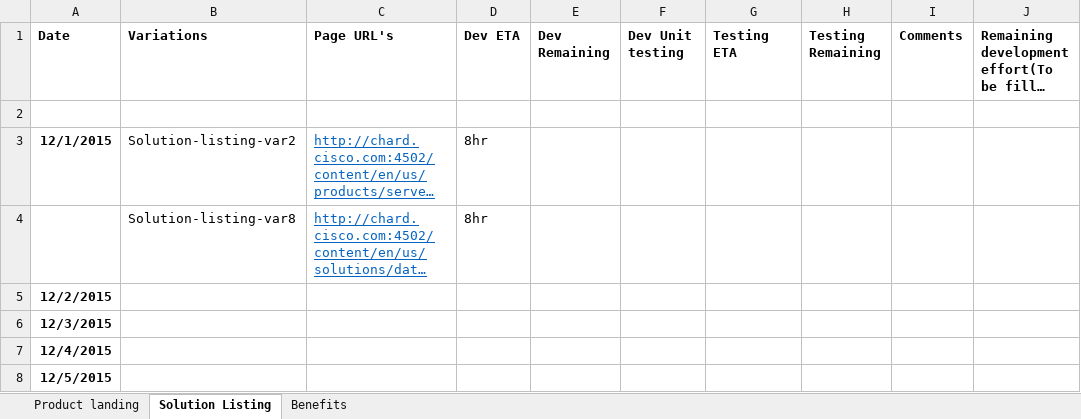
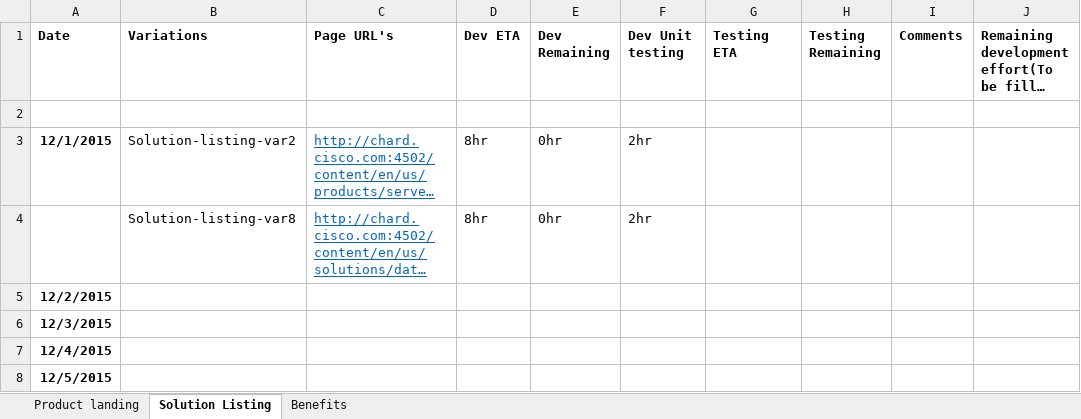
Before and after one commit to shreyabhatnagar/OVWMigration, an Excel workbook: docs/Project_Reporting.xlsx, sheet Solution Listing, drawn as a sheet; long unchanged cells end in …; values as stored, in another font and other column widths than the file's, no borders; the diff names each change by its address in the sheet, - before the commit and + after, or states it on an @@ line.

Commit message:
updated

```diff
--- a/docs/Project_Reporting.xlsx (sheet Solution Listing)
+++ b/docs/Project_Reporting.xlsx (sheet Solution Listing)
-E3:E4 (Dev Remaining): (empty)
+E3:E4 (Dev Remaining): 0hr
-F3:F4 (Dev Unit testing): (empty)
+F3:F4 (Dev Unit testing): 2hr
```
